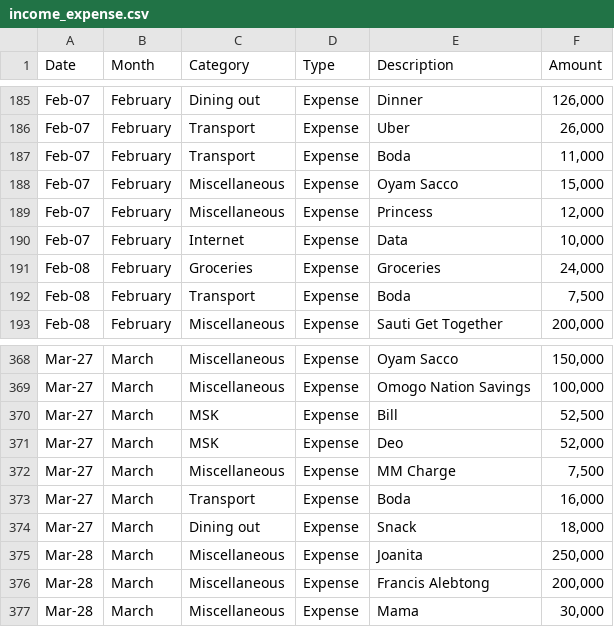
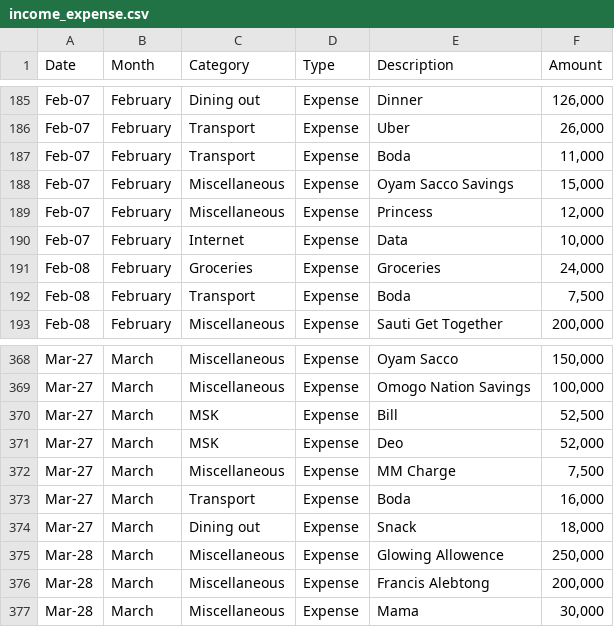
Before and after one commit to anormanangel/personal-finance-dashboard, a CSV file: income_expense.csv, drawn as a sheet; only a part is shown, gaps mark what is left out; the diff covers the shown part only.

```diff
--- a/income_expense.csv
+++ b/income_expense.csv
@@ -187,3 +187,3 @@ Feb-07,February,Transport,Expense,Uber,"26,000"
 Feb-07,February,Transport,Expense,Boda,"11,000"
-Feb-07,February,Miscellaneous,Expense,Oyam Sacco,"15,000"
+Feb-07,February,Miscellaneous,Expense,Oyam Sacco Savings,"15,000"
 Feb-07,February,Miscellaneous,Expense,Princess,"12,000"
@@ -374,3 +374,3 @@ Mar-27,March,Transport,Expense,Boda,"16,000"
 Mar-27,March,Dining out,Expense,Snack,"18,000"
-Mar-28,March,Miscellaneous,Expense,Joanita,"250,000"
+Mar-28,March,Miscellaneous,Expense,Glowing Allowence,"250,000"
 Mar-28,March,Miscellaneous,Expense,Francis Alebtong,"200,000"
```
Also changed, not shown: 6 edited cells elsewhere in this file, 1 other file.
